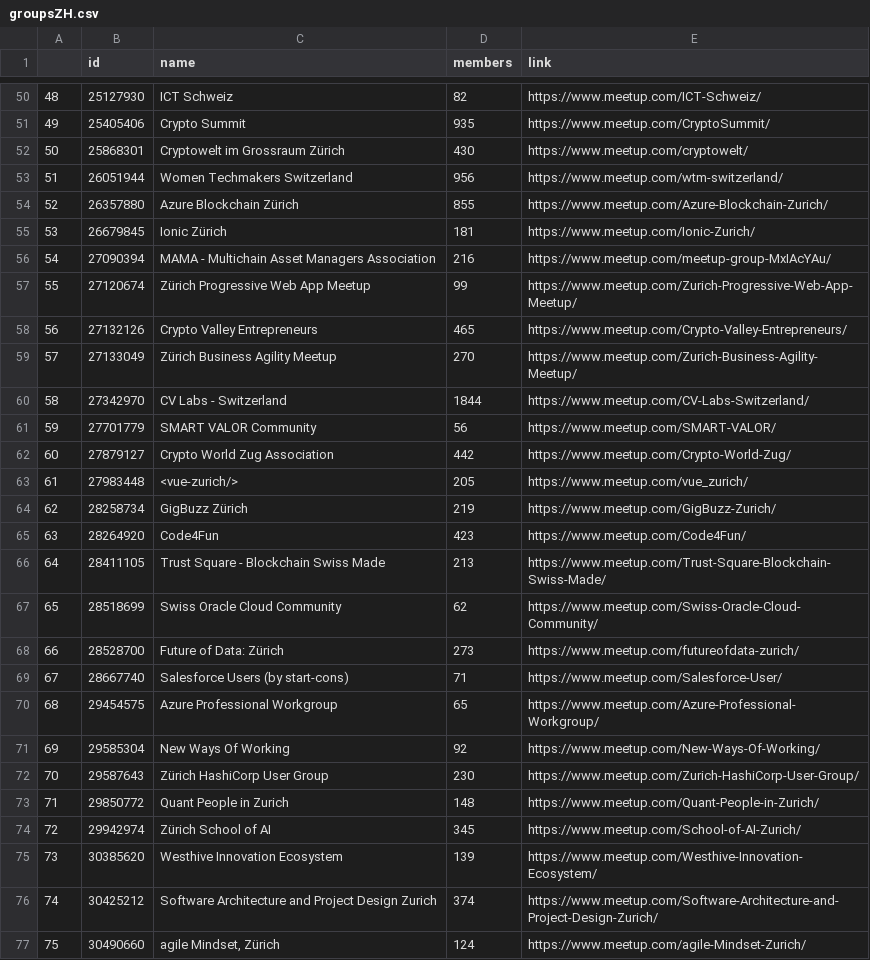
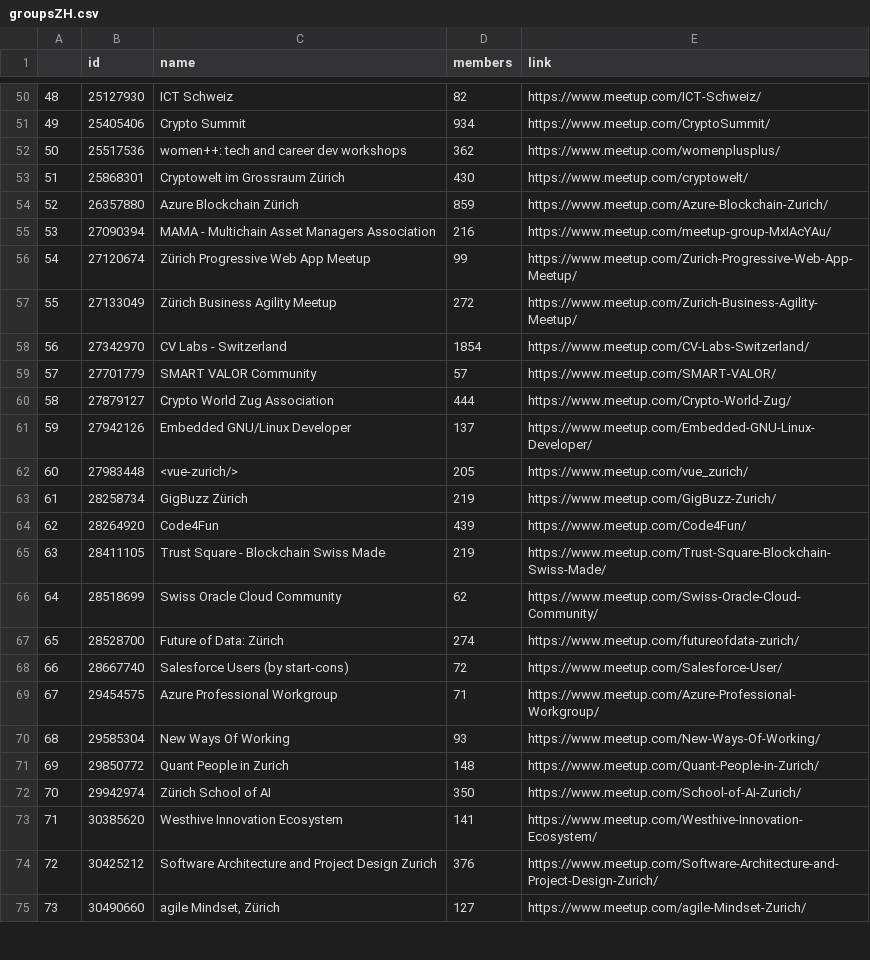
Before and after one commit to sogukma/MeetupGraphAnalysis, a CSV file: groupsZH.csv, drawn as a sheet; only a part is shown, gaps mark what is left out; removed rows and columns are numbered as before the commit, all else as after; the diff covers the shown part only; the diff names each change by its address in the sheet, - before the commit and + after, or states it on an @@ line.

```diff
--- a/groupsZH.csv
+++ b/groupsZH.csv
@@ column A renumbered between rows 4 and 91 @@
-D51 (members): 935
+D51 (members): 934
+row 52: 50 | 25517536 | women++: tech and career dev workshops | 362 | https://www.meetup.com/womenplusplus/
-row 53: 51 | 26051944 | Women Techmakers Switzerland | 956 | https://www.meetup.com/wtm-switzerland/
-D54 (members): 855
+D54 (members): 859
-row 55: 53 | 26679845 | Ionic Zürich | 181 | https://www.meetup.com/Ionic-Zurich/
-row 58: 56 | 27132126 | Crypto Valley Entrepreneurs | 465 | https://www.meetup.com/Crypto-Valley-Entrepreneurs/
-D57 (members): 270
+D57 (members): 272
-D58 (members): 1844
+D58 (members): 1854
-D59 (members): 56
+D59 (members): 57
-D60 (members): 442
+D60 (members): 444
+row 61: 59 | 27942126 | Embedded GNU/Linux Developer | 137 | https://www.meetup.com/Embedded-GNU-Linux-Developer/
-D64 (members): 423
+D64 (members): 439
-D65 (members): 213
+D65 (members): 219
-D67 (members): 273
+D67 (members): 274
-D68 (members): 71
+D68 (members): 72
-D69 (members): 65
+D69 (members): 71
-D70 (members): 92
+D70 (members): 93
-row 72: 70 | 29587643 | Zürich HashiCorp User Group | 230 | https://www.meetup.com/Zurich-HashiCorp-User-Group/
-D72 (members): 345
+D72 (members): 350
-D73 (members): 139
+D73 (members): 141
-D74 (members): 374
+D74 (members): 376
-D75 (members): 124
+D75 (members): 127
```
Also changed, not shown: 6 added rows, 6 removed rows and 40 edited cells elsewhere in this file, eventsOracle.csv, eventsZH.csv, 17 other files.
